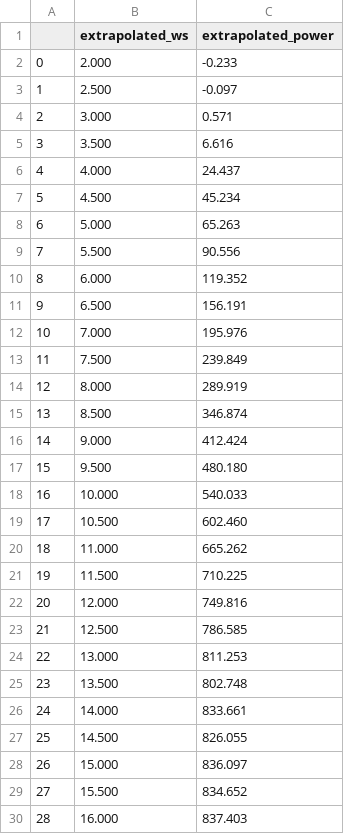
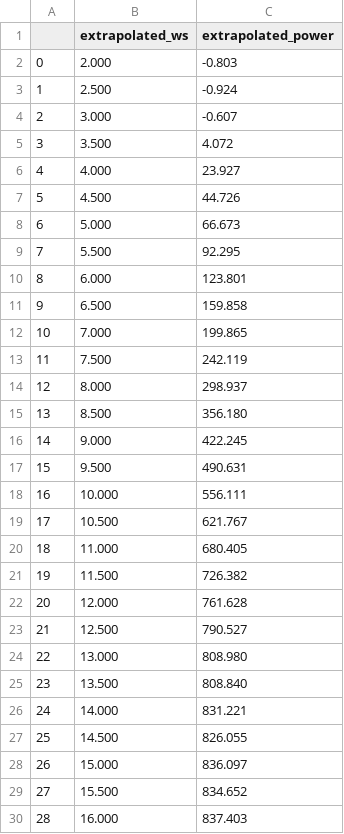
Before and after one commit to AlexDelBarco/WTMT_Assignments, a CSV file: Assignment3_Power_Performance/results/extrapolated_statistics.csv (was Assignment3_Power_Performance/extrapolated_statistics.csv), drawn as a sheet; only a part is shown.

```diff
--- a/Assignment3_Power_Performance/extrapolated_statistics.csv
+++ b/Assignment3_Power_Performance/results/extrapolated_statistics.csv
@@ -1,27 +1,27 @@
 ,extrapolated_ws,extrapolated_power
-0,2.000,-0.233
-1,2.500,-0.097
-2,3.000,0.571
-3,3.500,6.616
-4,4.000,24.437
-5,4.500,45.234
-6,5.000,65.263
-7,5.500,90.556
-8,6.000,119.352
-9,6.500,156.191
-10,7.000,195.976
-11,7.500,239.849
-12,8.000,289.919
-13,8.500,346.874
-14,9.000,412.424
-15,9.500,480.180
-16,10.000,540.033
-17,10.500,602.460
-18,11.000,665.262
-19,11.500,710.225
-20,12.000,749.816
-21,12.500,786.585
-22,13.000,811.253
-23,13.500,802.748
-24,14.000,833.661
+0,2.000,-0.803
+1,2.500,-0.924
+2,3.000,-0.607
+3,3.500,4.072
+4,4.000,23.927
+5,4.500,44.726
+6,5.000,66.673
+7,5.500,92.295
+8,6.000,123.801
+9,6.500,159.858
+10,7.000,199.865
+11,7.500,242.119
+12,8.000,298.937
+13,8.500,356.180
+14,9.000,422.245
+15,9.500,490.631
+16,10.000,556.111
+17,10.500,621.767
+18,11.000,680.405
+19,11.500,726.382
+20,12.000,761.628
+21,12.500,790.527
+22,13.000,808.980
+23,13.500,808.840
+24,14.000,831.221
 25,14.500,826.055
```
Also changed, not shown: 24 other files.
